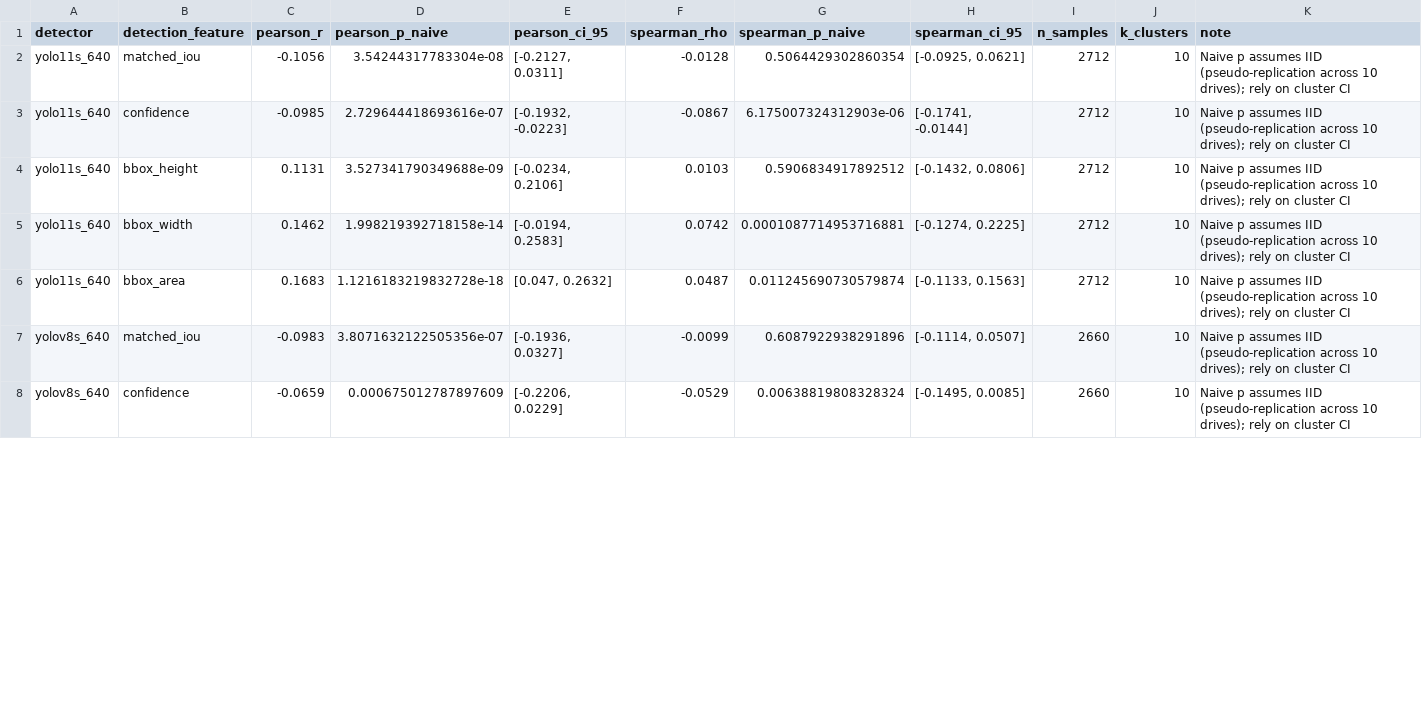
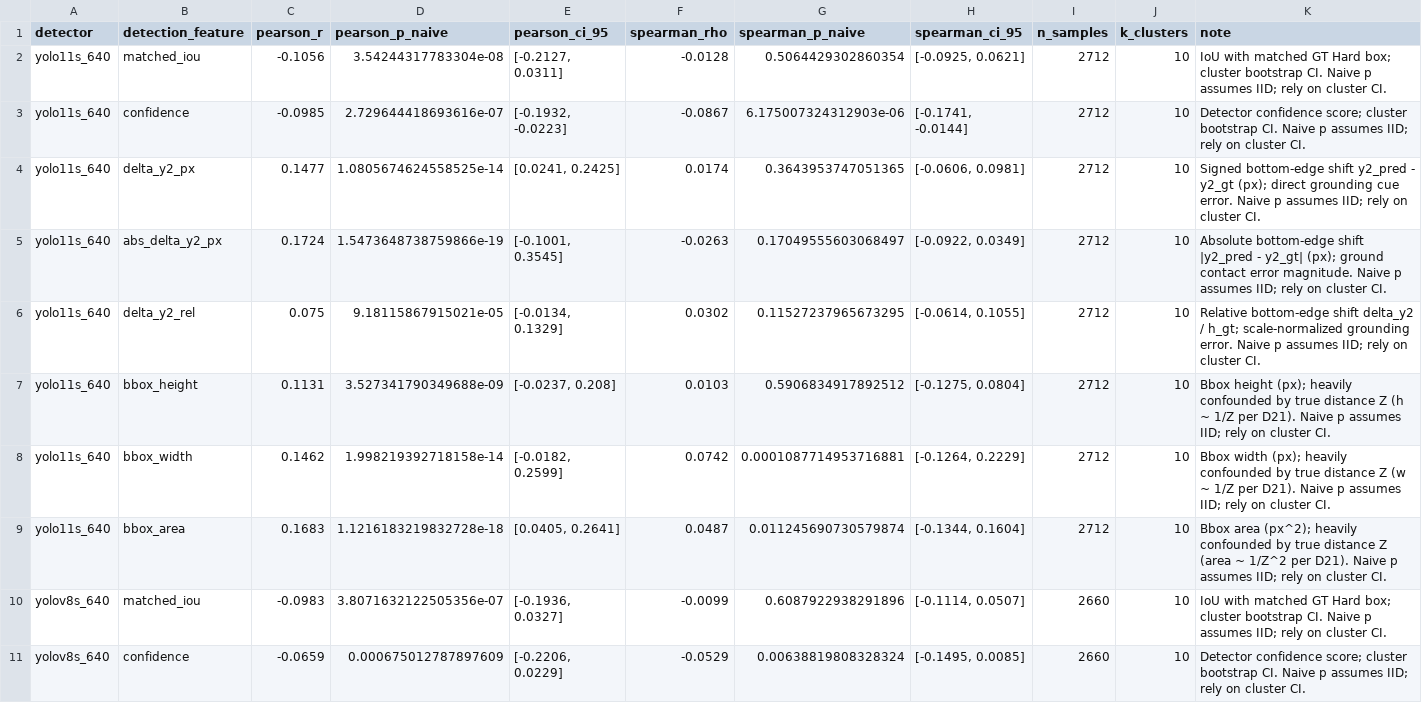
Before and after one commit to nguyenthang060706/Distance-Estimation-KITTI-YOLO, a CSV file: results/tables/final_eval_rq2_correlation.csv, drawn as a sheet; only a part is shown; the diff covers the shown part only.

```diff
--- a/results/tables/final_eval_rq2_correlation.csv
+++ b/results/tables/final_eval_rq2_correlation.csv
@@ -1,8 +1,11 @@
 detector,detection_feature,pearson_r,pearson_p_naive,pearson_ci_95,spearman_rho,spearman_p_naive,spearman_ci_95,n_samples,k_clusters,note
-yolo11s_640,matched_iou,-0.1056,3.54244317783304e-08,"[-0.2127, 0.0311]",-0.0128,0.5064429302860354,"[-0.0925, 0.0621]",2712,10,Naive p assumes IID (pseudo-replication across 10 drives); rely on cluster CI
-yolo11s_640,confidence,-0.0985,2.729644418693616e-07,"[-0.1932, -0.0223]",-0.0867,6.175007324312903e-06,"[-0.1741, -0.0144]",2712,10,Naive p assumes IID (pseudo-replication across 10 drives); rely on cluster CI
-yolo11s_640,bbox_height,0.1131,3.527341790349688e-09,"[-0.0234, 0.2106]",0.0103,0.5906834917892512,"[-0.1432, 0.0806]",2712,10,Naive p assumes IID (pseudo-replication across 10 drives); rely on cluster CI
-yolo11s_640,bbox_width,0.1462,1.998219392718158e-14,"[-0.0194, 0.2583]",0.0742,0.0001087714953716881,"[-0.1274, 0.2225]",2712,10,Naive p assumes IID (pseudo-replication across 10 drives); rely on cluster CI
-yolo11s_640,bbox_area,0.1683,1.1216183219832728e-18,"[0.047, 0.2632]",0.0487,0.011245690730579874,"[-0.1133, 0.1563]",2712,10,Naive p assumes IID (pseudo-replication across 10 drives); rely on cluster CI
-yolov8s_640,matched_iou,-0.0983,3.8071632122505356e-07,"[-0.1936, 0.0327]",-0.0099,0.6087922938291896,"[-0.1114, 0.0507]",2660,10,Naive p assumes IID (pseudo-replication across 10 drives); rely on cluster CI
-yolov8s_640,confidence,-0.0659,0.000675012787897609,"[-0.2206, 0.0229]",-0.0529,0.00638819808328324,"[-0.1495, 0.0085]",2660,10,Naive p assumes IID (pseudo-replication across 10 drives); rely on cluster CI
+yolo11s_640,matched_iou,-0.1056,3.54244317783304e-08,"[-0.2127, 0.0311]",-0.0128,0.5064429302860354,"[-0.0925, 0.0621]",2712,10,IoU with matched GT Hard box; cluster bootstrap CI. Naive p assumes IID; rely on cluster CI.
+yolo11s_640,confidence,-0.0985,2.729644418693616e-07,"[-0.1932, -0.0223]",-0.0867,6.175007324312903e-06,"[-0.1741, -0.0144]",2712,10,Detector confidence score; cluster bootstrap CI. Naive p assumes IID; rely on cluster CI.
+yolo11s_640,delta_y2_px,0.1477,1.0805674624558525e-14,"[0.0241, 0.2425]",0.0174,0.3643953747051365,"[-0.0606, 0.0981]",2712,10,Signed bottom-edge shift y2_pred - y2_gt (px); direct grounding cue error. Naive p assumes IID; rely on cluster CI.
+yolo11s_640,abs_delta_y2_px,0.1724,1.5473648738759866e-19,"[-0.1001, 0.3545]",-0.0263,0.17049555603068497,"[-0.0922, 0.0349]",2712,10,Absolute bottom-edge shift |y2_pred - y2_gt| (px); ground contact error magnitude. Naive p assumes IID; rely on cluster CI.
+yolo11s_640,delta_y2_rel,0.075,9.18115867915021e-05,"[-0.0134, 0.1329]",0.0302,0.11527237965673295,"[-0.0614, 0.1055]",2712,10,Relative bottom-edge shift delta_y2 / h_gt; scale-normalized grounding error. Naive p assumes IID; rely on cluster CI.
+yolo11s_640,bbox_height,0.1131,3.527341790349688e-09,"[-0.0237, 0.208]",0.0103,0.5906834917892512,"[-0.1275, 0.0804]",2712,10,Bbox height (px); heavily confounded by true distance Z (h ~ 1/Z per D21). Naive p assumes IID; rely on cluster CI.
+yolo11s_640,bbox_width,0.1462,1.998219392718158e-14,"[-0.0182, 0.2599]",0.0742,0.0001087714953716881,"[-0.1264, 0.2229]",2712,10,Bbox width (px); heavily confounded by true distance Z (w ~ 1/Z per D21). Naive p assumes IID; rely on cluster CI.
+yolo11s_640,bbox_area,0.1683,1.1216183219832728e-18,"[0.0405, 0.2641]",0.0487,0.011245690730579874,"[-0.1344, 0.1604]",2712,10,Bbox area (px^2); heavily confounded by true distance Z (area ~ 1/Z^2 per D21). Naive p assumes IID; rely on cluster CI.
+yolov8s_640,matched_iou,-0.0983,3.8071632122505356e-07,"[-0.1936, 0.0327]",-0.0099,0.6087922938291896,"[-0.1114, 0.0507]",2660,10,IoU with matched GT Hard box; cluster bootstrap CI. Naive p assumes IID; rely on cluster CI.
+yolov8s_640,confidence,-0.0659,0.000675012787897609,"[-0.2206, 0.0229]",-0.0529,0.00638819808328324,"[-0.1495, 0.0085]",2660,10,Detector confidence score; cluster bootstrap CI. Naive p assumes IID; rely on cluster CI.
```
Also changed, not shown: 6 added rows and 20 edited cells elsewhere in this file, results/tables/final_eval_bootstrap_T.csv, results/tables/final_eval_main_T.csv, 19 other files.
